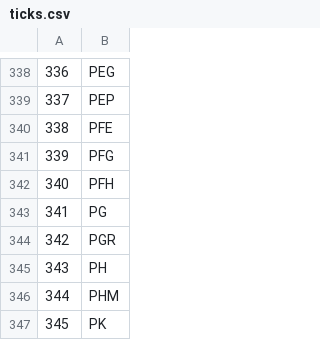
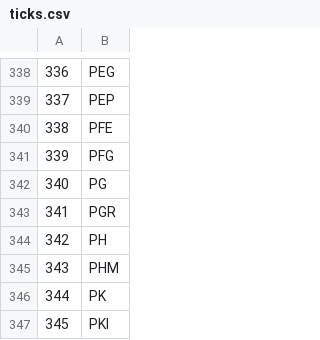
Before and after one commit to schmitty918/ticks, a CSV file: ticks.csv, drawn as a sheet; only a part is shown, gaps mark what is left out; the shorter side is filled out with more unchanged rows; removed rows and columns are numbered as before the commit, all else as after; the diff names each change by its address in the sheet, - before the commit and + after, or states it on an @@ line.

Commit message:
Add files via upload

```diff
--- a/ticks.csv
+++ b/ticks.csv
-row 342: 340 | PFH
@@ column A renumbered from row 342 down @@
```
